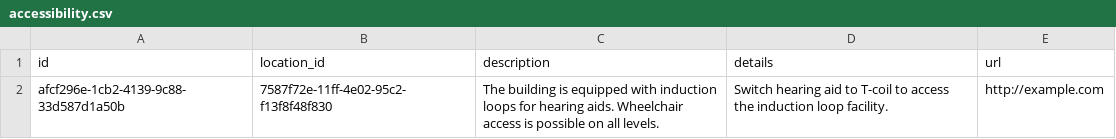
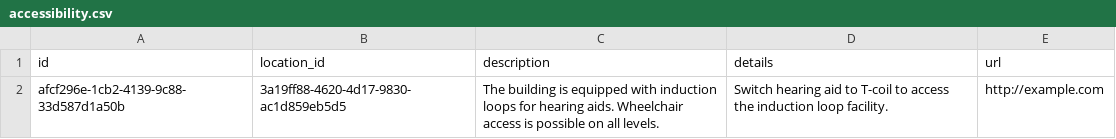
Before and after one commit to openreferral/specification, a CSV file: examples/csv/accessibility.csv, drawn as a sheet.

Commit message:
Update foreign key uuids to match real rows from the linked table
https://github.com/openreferral/specification/issues/355

`frictionless validate` command now succeeds for the csv example we
generate.

```diff
--- a/examples/csv/accessibility.csv
+++ b/examples/csv/accessibility.csv
@@ -1,2 +1,2 @@
 id,location_id,description,details,url
-afcf296e-1cb2-4139-9c88-33d587d1a50b,7587f72e-11ff-4e02-95c2-f13f8f48f830,The building is equipped with induction loops for hearing aids. Wheelchair access is possible on all levels.,Switch hearing aid to T-coil to access the induction loop facility.,http://example.com
+afcf296e-1cb2-4139-9c88-33d587d1a50b,3a19ff88-4620-4d17-9830-ac1d859eb5d5,The building is equipped with induction loops for hearing aids. Wheelchair access is possible on all levels.,Switch hearing aid to T-coil to access the induction loop facility.,http://example.com
```
Also changed, not shown: examples/csv/addresses.csv, examples/csv/contacts.csv, 43 other files.
